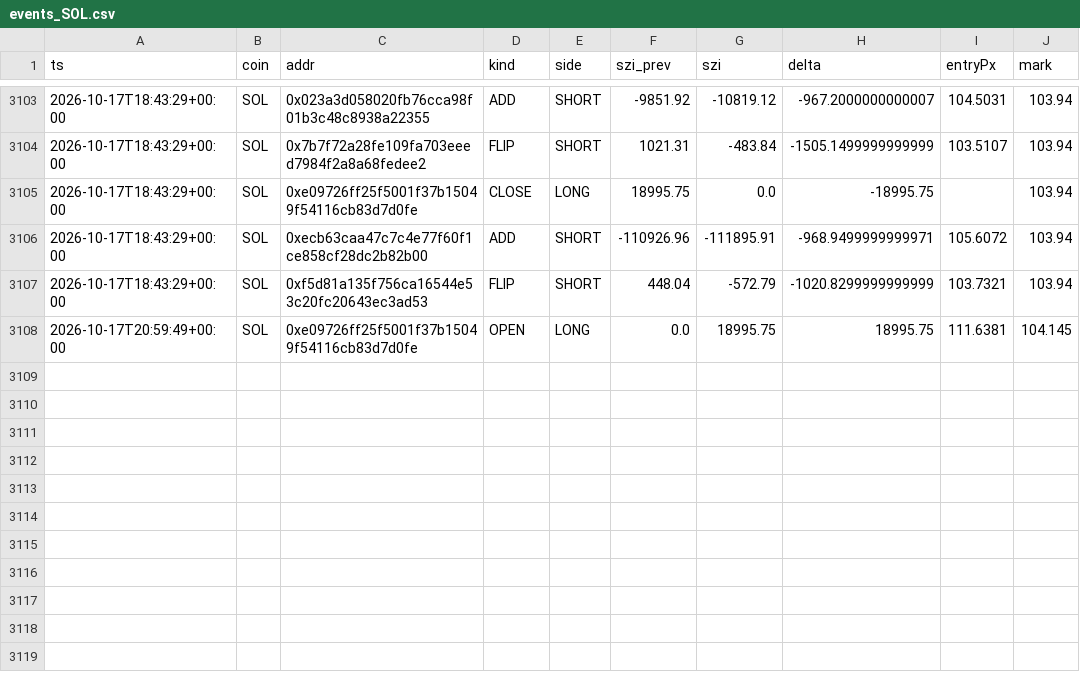
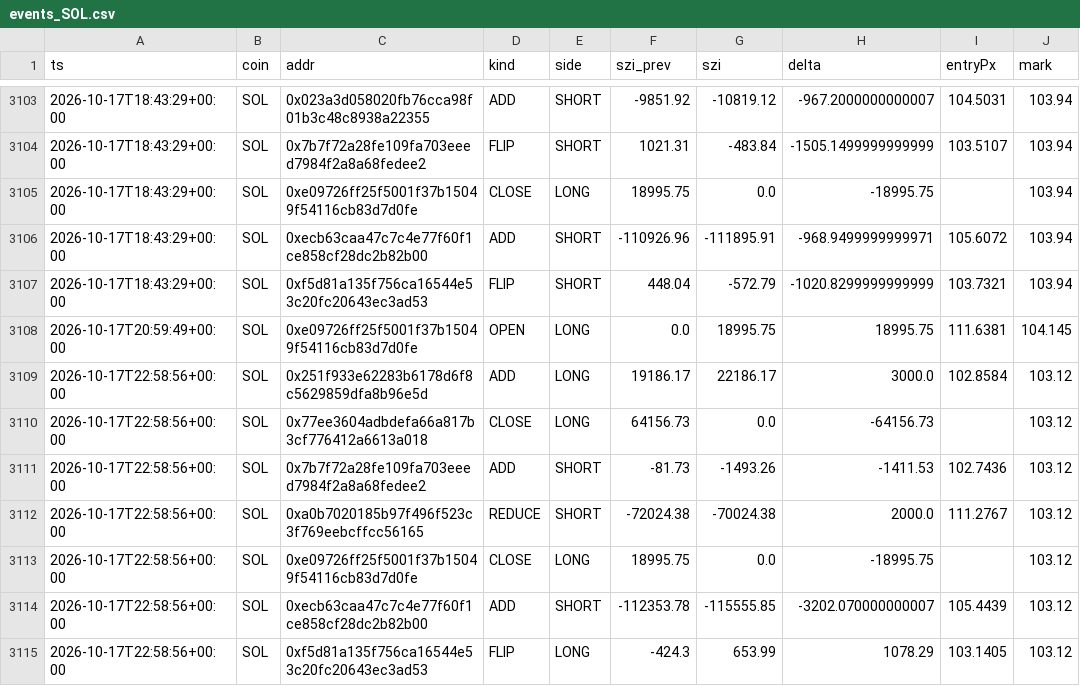
Before and after one commit to usa519831-tech/hl-whale-tracker, a CSV file: data/events_SOL.csv, drawn as a sheet; only a part is shown, gaps mark what is left out; the diff names each change by its address in the sheet, - before the commit and + after, or states it on an @@ line.

```diff
--- a/data/events_SOL.csv
+++ b/data/events_SOL.csv
+row 3109: 2026-10-17T22:58:56+00:00 | SOL | 0x251f933e62283b6178d6f8c5629859dfa8b96e5d | ADD | LONG | 19186.17 | 22186.17 | 3000.0 | 102.8584 | 103.12
+row 3110: 2026-10-17T22:58:56+00:00 | SOL | 0x77ee3604adbdefa66a817b3cf776412a6613a018 | CLOSE | LONG | 64156.73 | 0.0 | -64156.73 |  | 103.12
+row 3111: 2026-10-17T22:58:56+00:00 | SOL | 0x7b7f72a28fe109fa703eeed7984f2a8a68fedee2 | ADD | SHORT | -81.73 | -1493.26 | -1411.53 | 102.7436 | 103.12
+row 3112: 2026-10-17T22:58:56+00:00 | SOL | 0xa0b7020185b97f496f523c3f769eebcffcc56165 | REDUCE | SHORT | -72024.38 | -70024.38 | 2000.0 | 111.2767 | 103.12
+row 3113: 2026-10-17T22:58:56+00:00 | SOL | 0xe09726ff25f5001f37b15049f54116cb83d7d0fe | CLOSE | LONG | 18995.75 | 0.0 | -18995.75 |  | 103.12
+row 3114: 2026-10-17T22:58:56+00:00 | SOL | 0xecb63caa47c7c4e77f60f1ce858cf28dc2b82b00 | ADD | SHORT | -112353.78 | -115555.85 | -3202.070000000007 | 105.4439 | 103.12
+row 3115: 2026-10-17T22:58:56+00:00 | SOL | 0xf5d81a135f756ca16544e53c20fc20643ec3ad53 | FLIP | LONG | -424.3 | 653.99 | 1078.29 | 103.1405 | 103.12
```
Also changed, not shown: data/events_BTC.csv, data/events_ETH.csv, 7 other files.
